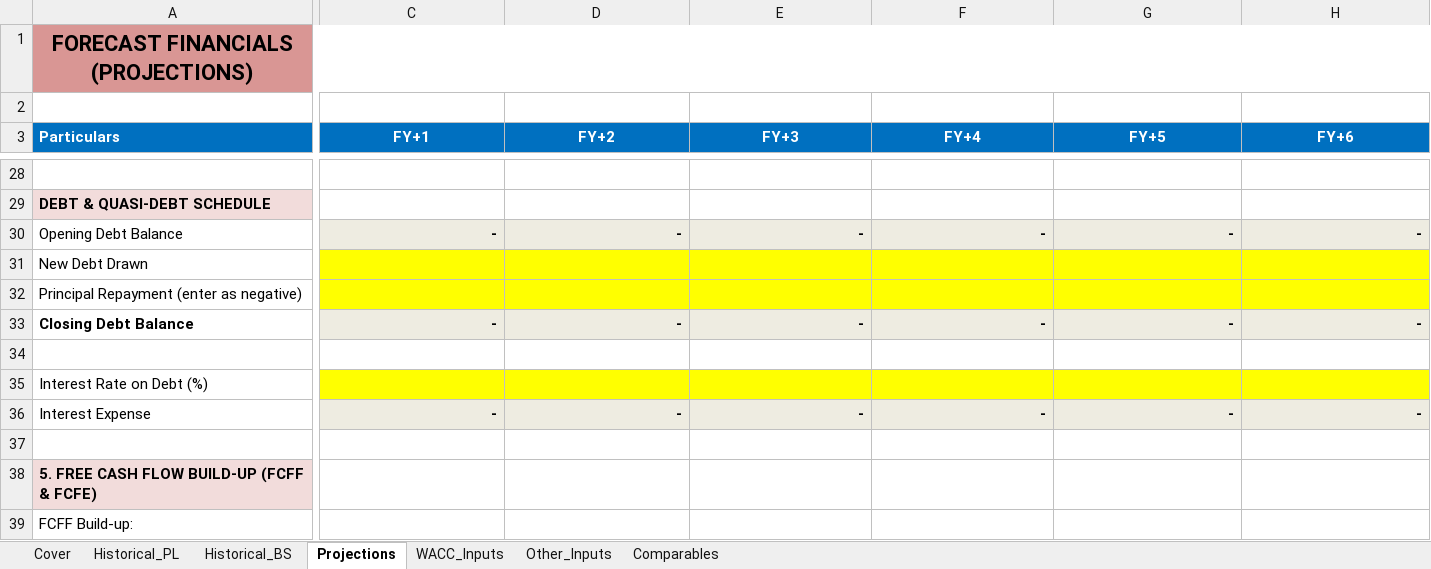
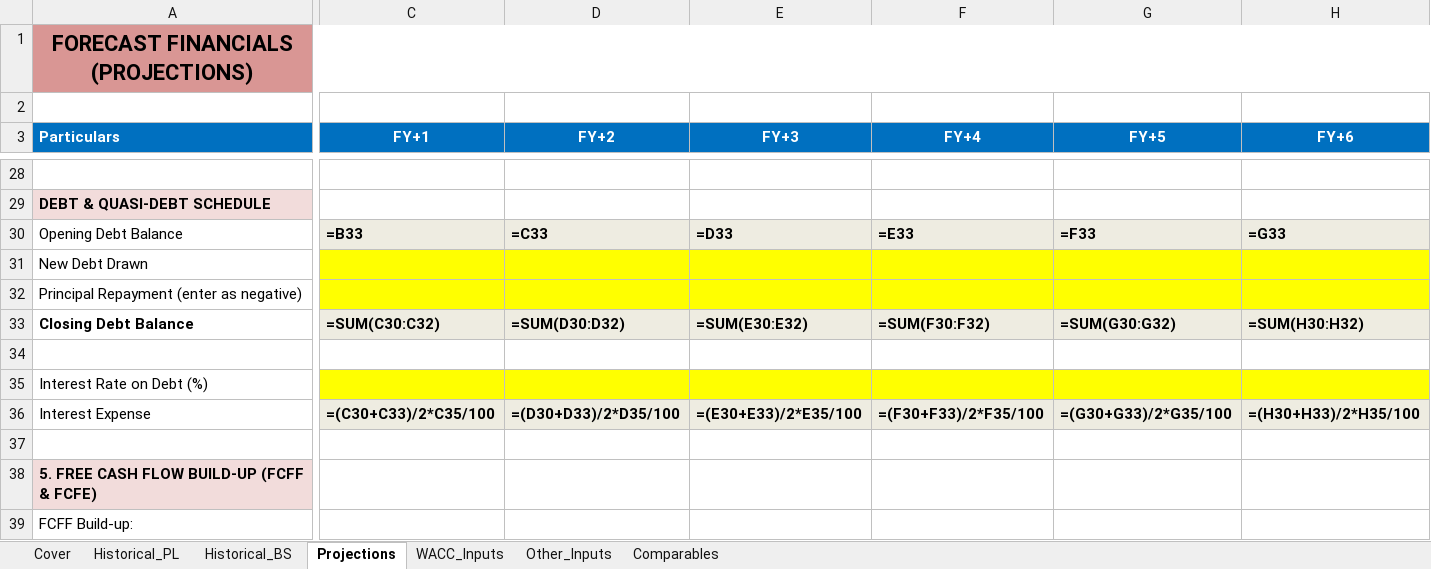
Before and after one commit to cahvanjaria/valuai, an Excel workbook: assets/template.xlsx, sheet Projections, drawn as a sheet; only a part is shown, gaps mark what is left out; values as stored, in another font and other column widths than the file's, no borders; formulas without a stored value are shown as written; the diff covers the shown part only; the diff names each change by its address in the sheet, - before the commit and + after, or states it on an @@ line.

```diff
--- a/assets/template.xlsx (sheet Projections)
+++ b/assets/template.xlsx (sheet Projections)
-C1:H1 fill: #D99694
+C1:H1 fill: none
-C30 (FY+1): -
+C30 (FY+1): =B33
-D30 (FY+2): -
+D30 (FY+2): =C33
-E30 (FY+3): -
+E30 (FY+3): =D33
-F30 (FY+4): -
+F30 (FY+4): =E33
-G30 (FY+5): -
+G30 (FY+5): =F33
-H30 (FY+6): -
+H30 (FY+6): =G33
-C33 (FY+1): -
+C33 (FY+1): =SUM(C30:C32)
-D33 (FY+2): -
+D33 (FY+2): =SUM(D30:D32)
-E33 (FY+3): -
+E33 (FY+3): =SUM(E30:E32)
-F33 (FY+4): -
+F33 (FY+4): =SUM(F30:F32)
-G33 (FY+5): -
+G33 (FY+5): =SUM(G30:G32)
-H33 (FY+6): -
+H33 (FY+6): =SUM(H30:H32)
-C36 (FY+1): -
+C36 (FY+1): =(C30+C33)/2*C35/100
-D36 (FY+2): -
+D36 (FY+2): =(D30+D33)/2*D35/100
-E36 (FY+3): -
+E36 (FY+3): =(E30+E33)/2*E35/100
-F36 (FY+4): -
+F36 (FY+4): =(F30+F33)/2*F35/100
-G36 (FY+5): -
+G36 (FY+5): =(G30+G33)/2*G35/100
-H36 (FY+6): -
+H36 (FY+6): =(H30+H33)/2*H35/100
```
Also changed, not shown: 201 edited cells and cell formats elsewhere in this sheet, sheet Historical_BS, sheet Historical_PL, sheet Other_Inputs, sheet Comparables, sheet WACC_Inputs, sheet Cover.
